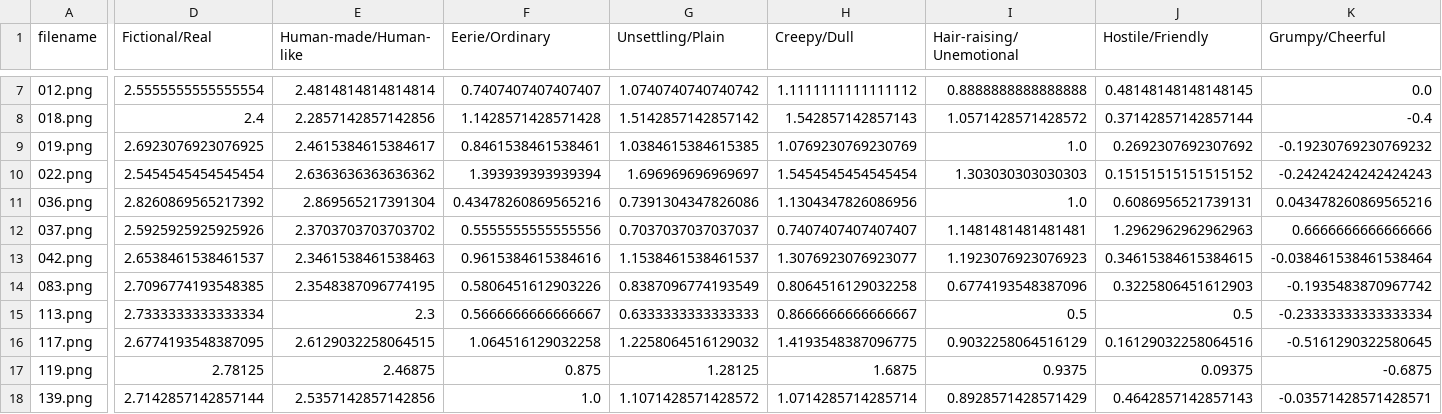
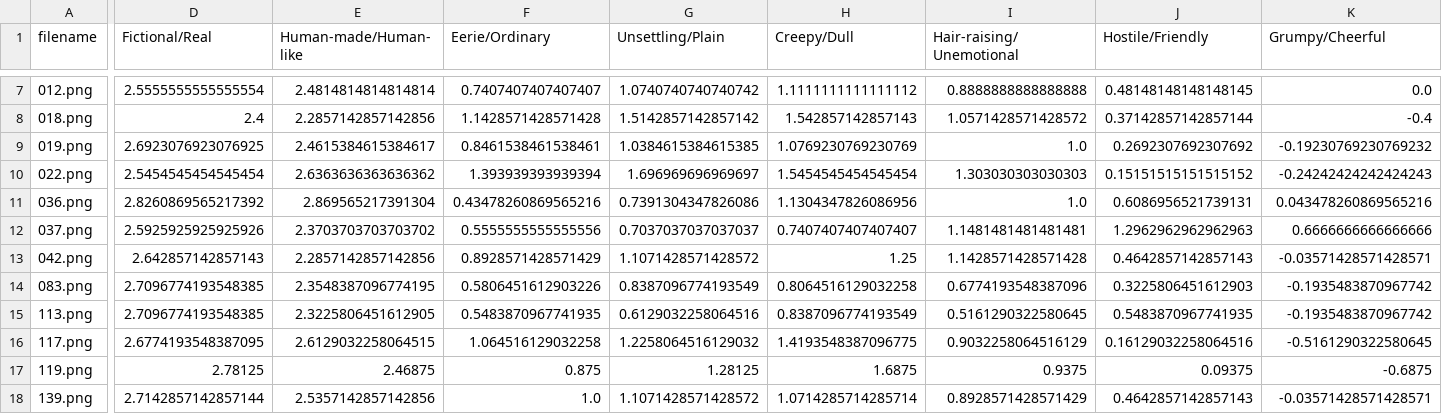
Before and after one commit to itubrainlab/uncanny-face-questionnaire, a CSV file: export/best_dataset.csv, drawn as a sheet; only a part is shown, gaps mark what is left out; the diff covers the shown part only; the diff names each change by its address in the sheet, - before the commit and + after, or states it on an @@ line.

```diff
--- a/export/best_dataset.csv
+++ b/export/best_dataset.csv
-D13 (Fictional/Real): 2.6538461538461537
+D13 (Fictional/Real): 2.642857142857143
-E13 (Human-made/Human-like): 2.3461538461538463
+E13 (Human-made/Human-like): 2.2857142857142856
-F13 (Eerie/Ordinary): 0.9615384615384616
+F13 (Eerie/Ordinary): 0.8928571428571429
-G13 (Unsettling/Plain): 1.1538461538461537
+G13 (Unsettling/Plain): 1.1071428571428572
-H13 (Creepy/Dull): 1.3076923076923077
+H13 (Creepy/Dull): 1.25
-I13 (Hair-raising/Unemotional): 1.1923076923076923
+I13 (Hair-raising/Unemotional): 1.1428571428571428
-J13 (Hostile/Friendly): 0.34615384615384615
+J13 (Hostile/Friendly): 0.4642857142857143
-K13 (Grumpy/Cheerful): -0.038461538461538464
+K13 (Grumpy/Cheerful): -0.03571428571428571
-D15 (Fictional/Real): 2.7333333333333334
+D15 (Fictional/Real): 2.7096774193548385
-E15 (Human-made/Human-like): 2.3
+E15 (Human-made/Human-like): 2.3225806451612905
-F15 (Eerie/Ordinary): 0.5666666666666667
+F15 (Eerie/Ordinary): 0.5483870967741935
-G15 (Unsettling/Plain): 0.6333333333333333
+G15 (Unsettling/Plain): 0.6129032258064516
-H15 (Creepy/Dull): 0.8666666666666667
+H15 (Creepy/Dull): 0.8387096774193549
-I15 (Hair-raising/Unemotional): 0.5
+I15 (Hair-raising/Unemotional): 0.5161290322580645
-J15 (Hostile/Friendly): 0.5
+J15 (Hostile/Friendly): 0.5483870967741935
-K15 (Grumpy/Cheerful): -0.23333333333333334
+K15 (Grumpy/Cheerful): -0.1935483870967742
```
Also changed, not shown: 138 edited cells elsewhere in this file, 4 other files.
